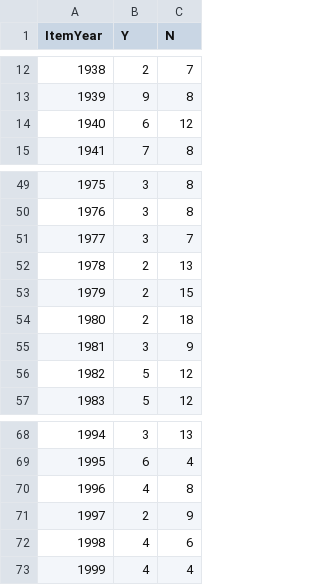
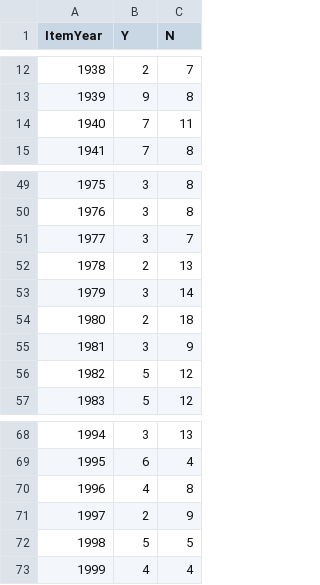
Before and after one commit to jacobmgreer/Media-Consumption, a CSV file: datasets/NYT1000/NYT1000Summary.csv, drawn as a sheet; only a part is shown, gaps mark what is left out; removed rows and columns are numbered as before the commit, all else as after; the diff names each change by its address in the sheet, - before the commit and + after, or states it on an @@ line.

```diff
--- a/datasets/NYT1000/NYT1000Summary.csv
+++ b/datasets/NYT1000/NYT1000Summary.csv
-row 14: 1940 | 6 | 12
+row 14: 1940 | 7 | 11
-row 53: 1979 | 2 | 15
+row 53: 1979 | 3 | 14
-row 72: 1998 | 4 | 6
+row 72: 1998 | 5 | 5
```
Also changed, not shown: datasets/AFI-Silver.csv, datasets/NYT1000/NYT1000Data.csv, 6 other files.
